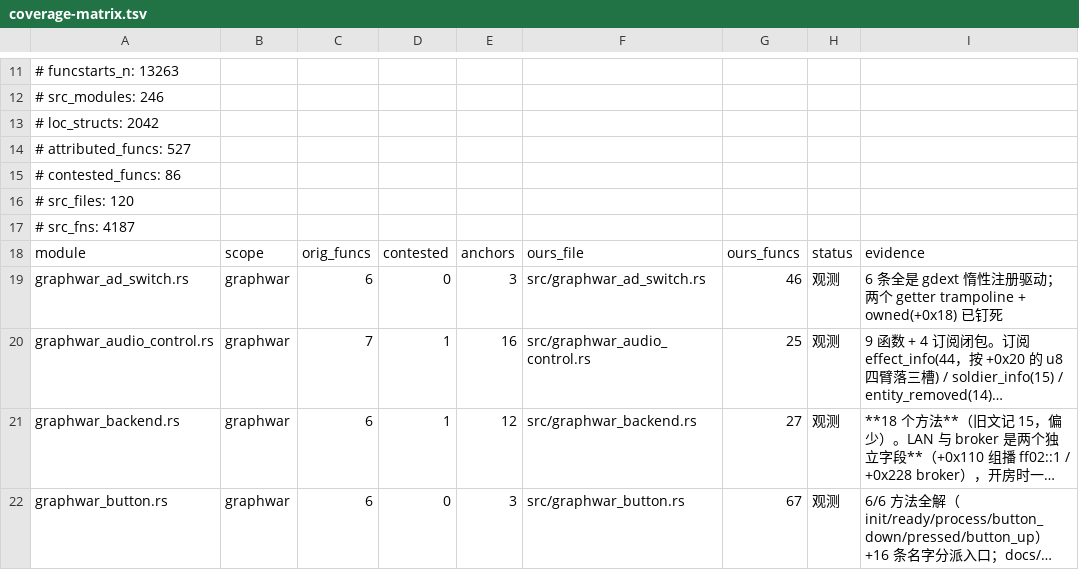
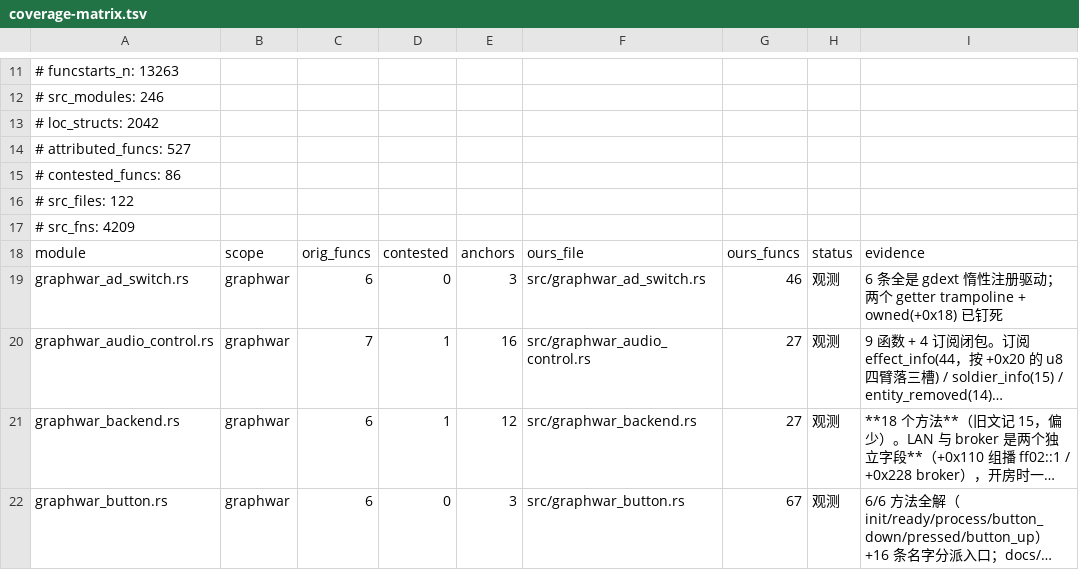
Before and after one commit to Cmd-GZ/graphwar2-rebuild, a TSV file: docs/coverage-matrix.tsv, drawn as a sheet; only a part is shown, gaps mark what is left out; long unchanged cells end in …; the diff covers the shown part only; the diff names each change by its address in the sheet, - before the commit and + after, or states it on an @@ line.

Commit message:
docs(06) §153 + 生成物：T109 逐条结果（19 条：14 落 / 5 未落 + 缺什么）+ 模块分母缺口 78→≥80 + 全部门槛读数（cargo 1698/0/0、gdext 1858/0/0、三轴 647/647/637、mismatch 0）
- docs/06 §153：一页结论 / 三处前提更正（任务书 14→19；ban_list+version 整模块缺行；
  audio 两条是命名缺口）/ 方法+三组对照 / 19 行逐条表（vaddr|真名|落点 file:line|档位|落/未落）/
  10 条新事实 / 未落 5 条的"缺什么+下一步+估时" / 两个新建模块 / 口径与三个数 / 门槛读数 /
  复跑命令 / 遗留 5 条。
- docs/coverage-matrix.tsv + docs/149-coverage-matrix.md：`src/` 变了重跑生成物（非手改）。
  **只 ours_funcs 计数上升**：audio 25→27、campaign 23→25、computer_player 33→34、
  function_input 104→105、game_server 18→19、level_manager 42→45、play_screen 97→100、
  replay_reader 11→12、root_node 141→146；527/527、逐位 89 / 观测 435 / 推断 3 一位未动。
- 门槛实测：cargo **1698/0/0**、gdext **1858/0/0**（本树基线 1674/1834 = 实测减本轮新增 24 条；
  任务书的 1666/1826 是旧 master 数，已在 §153.9 就地写明）、coverage --check OK、check_doc_refs rc=0、
  docsec ✓、三轴 **fire 647 / batch 647 / batch_conv 637**、boundary_audit **match 441 / mismatch 0**。
- 三个数分开报：机器码 1244（X 那 143 个源码函数里 real-missing **55 → 41** 名字口径 / **43** 行为口径）；
  A 336/527 = 63.8 %、B 336/438 = 76.7 %、D_A 336/670 = 50.1 % **一位未动**（这 19 条体内无 Location）。

```diff
--- a/docs/coverage-matrix.tsv
+++ b/docs/coverage-matrix.tsv
-A16: # src_files: 120
+A16: # src_files: 122
-A17: # src_fns: 4187
+A17: # src_fns: 4209
-G20: 25
+G20: 27
```
Also changed, not shown: 9 edited cells elsewhere in this file, 2 other files.
